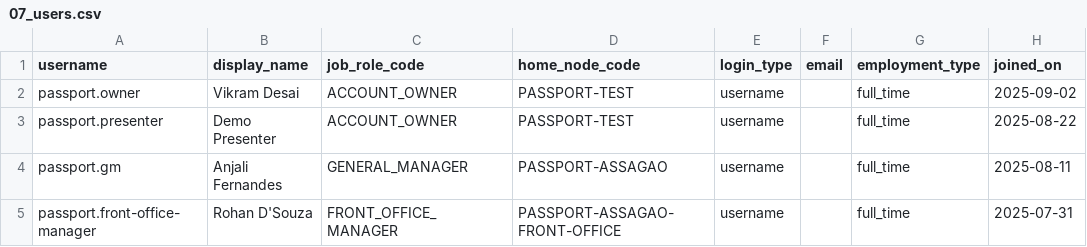
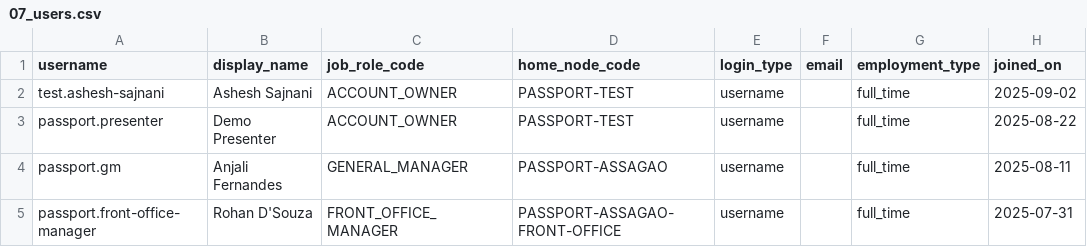
Before and after one commit to abhyudayapandey/hospitality-rms, a CSV file: docs/onboarding/demo/passport-hotel/07_users.csv, drawn as a sheet; only a part is shown; the diff names each change by its address in the sheet, - before the commit and + after, or states it on an @@ line.

```diff
--- a/docs/onboarding/demo/passport-hotel/07_users.csv
+++ b/docs/onboarding/demo/passport-hotel/07_users.csv
-A2 (username): passport.owner
+A2 (username): test.ashesh-sajnani
-B2 (display_name): Vikram Desai
+B2 (display_name): Ashesh Sajnani
```
Also changed, not shown: docs/onboarding/demo/passport-hotel/14_leave_balances.csv, docs/onboarding/demo/passport-hotel/34_pay_rates.csv, 5 other files.
